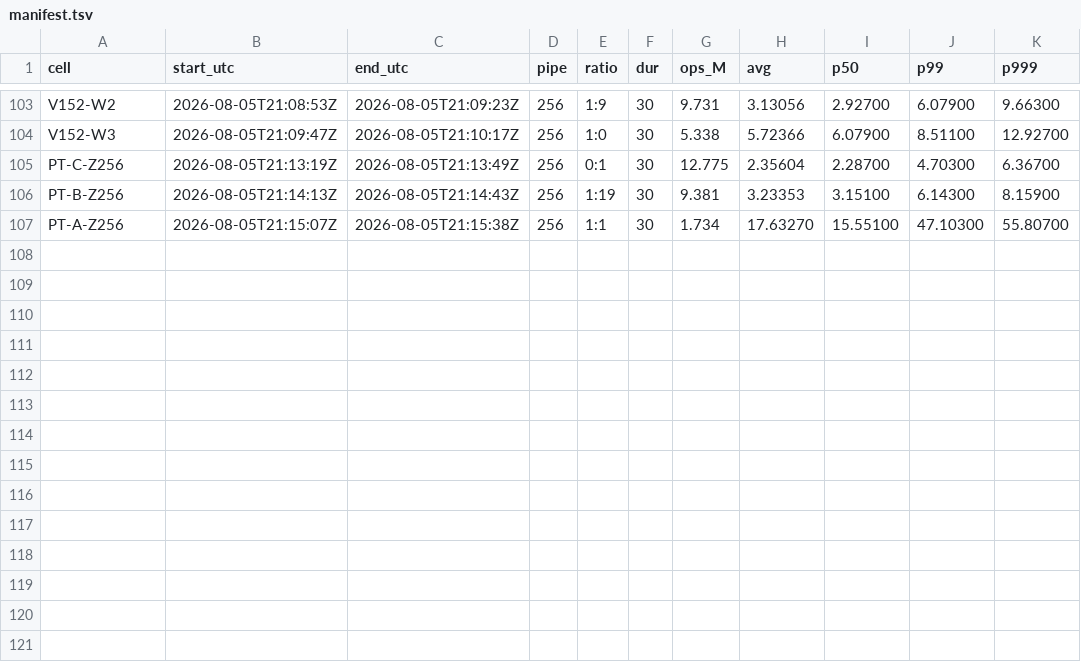
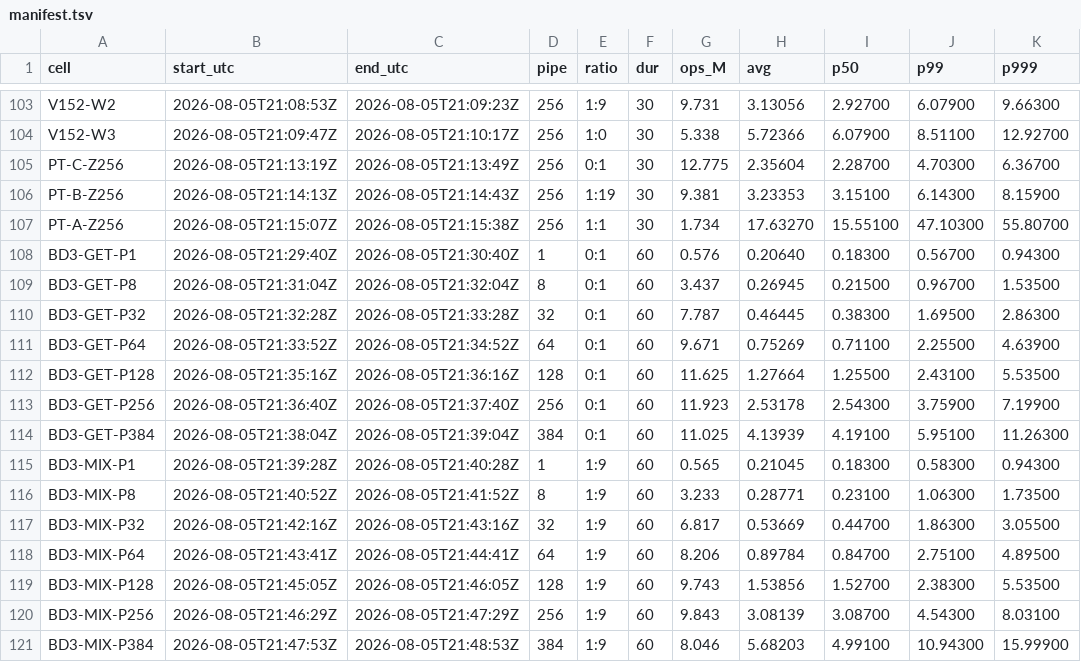
Before and after one commit to Boo-seon-woong/memcached-1.6.42-port_v4, a TSV file: experiments/night-20260806/genie/manifest.tsv, drawn as a sheet; only a part is shown, gaps mark what is left out; the diff names each change by its address in the sheet, - before the commit and + after, or states it on an @@ line.

Commit message:
[genie] BD3 complete: v3 and v4 are identical at pipe=1 and diverge with depth (+19-26% at 384); v3 collapses past its peak while v4 holds, and v3 mixed never reaches 10M

```diff
--- a/experiments/night-20260806/genie/manifest.tsv
+++ b/experiments/night-20260806/genie/manifest.tsv
+row 108: BD3-GET-P1 | 2026-08-05T21:29:40Z | 2026-08-05T21:30:40Z | 1 | 0:1 | 60 | 0.576 | 0.20640 | 0.18300 | 0.56700 | 0.94300
+row 109: BD3-GET-P8 | 2026-08-05T21:31:04Z | 2026-08-05T21:32:04Z | 8 | 0:1 | 60 | 3.437 | 0.26945 | 0.21500 | 0.96700 | 1.53500
+row 110: BD3-GET-P32 | 2026-08-05T21:32:28Z | 2026-08-05T21:33:28Z | 32 | 0:1 | 60 | 7.787 | 0.46445 | 0.38300 | 1.69500 | 2.86300
+row 111: BD3-GET-P64 | 2026-08-05T21:33:52Z | 2026-08-05T21:34:52Z | 64 | 0:1 | 60 | 9.671 | 0.75269 | 0.71100 | 2.25500 | 4.63900
+row 112: BD3-GET-P128 | 2026-08-05T21:35:16Z | 2026-08-05T21:36:16Z | 128 | 0:1 | 60 | 11.625 | 1.27664 | 1.25500 | 2.43100 | 5.53500
+row 113: BD3-GET-P256 | 2026-08-05T21:36:40Z | 2026-08-05T21:37:40Z | 256 | 0:1 | 60 | 11.923 | 2.53178 | 2.54300 | 3.75900 | 7.19900
+row 114: BD3-GET-P384 | 2026-08-05T21:38:04Z | 2026-08-05T21:39:04Z | 384 | 0:1 | 60 | 11.025 | 4.13939 | 4.19100 | 5.95100 | 11.26300
+row 115: BD3-MIX-P1 | 2026-08-05T21:39:28Z | 2026-08-05T21:40:28Z | 1 | 1:9 | 60 | 0.565 | 0.21045 | 0.18300 | 0.58300 | 0.94300
+row 116: BD3-MIX-P8 | 2026-08-05T21:40:52Z | 2026-08-05T21:41:52Z | 8 | 1:9 | 60 | 3.233 | 0.28771 | 0.23100 | 1.06300 | 1.73500
+row 117: BD3-MIX-P32 | 2026-08-05T21:42:16Z | 2026-08-05T21:43:16Z | 32 | 1:9 | 60 | 6.817 | 0.53669 | 0.44700 | 1.86300 | 3.05500
+row 118: BD3-MIX-P64 | 2026-08-05T21:43:41Z | 2026-08-05T21:44:41Z | 64 | 1:9 | 60 | 8.206 | 0.89784 | 0.84700 | 2.75100 | 4.89500
+row 119: BD3-MIX-P128 | 2026-08-05T21:45:05Z | 2026-08-05T21:46:05Z | 128 | 1:9 | 60 | 9.743 | 1.53856 | 1.52700 | 2.38300 | 5.53500
+row 120: BD3-MIX-P256 | 2026-08-05T21:46:29Z | 2026-08-05T21:47:29Z | 256 | 1:9 | 60 | 9.843 | 3.08139 | 3.08700 | 4.54300 | 8.03100
+row 121: BD3-MIX-P384 | 2026-08-05T21:47:53Z | 2026-08-05T21:48:53Z | 384 | 1:9 | 60 | 8.046 | 5.68203 | 4.99100 | 10.94300 | 15.99900
```
Also changed, not shown: 15 other files.
